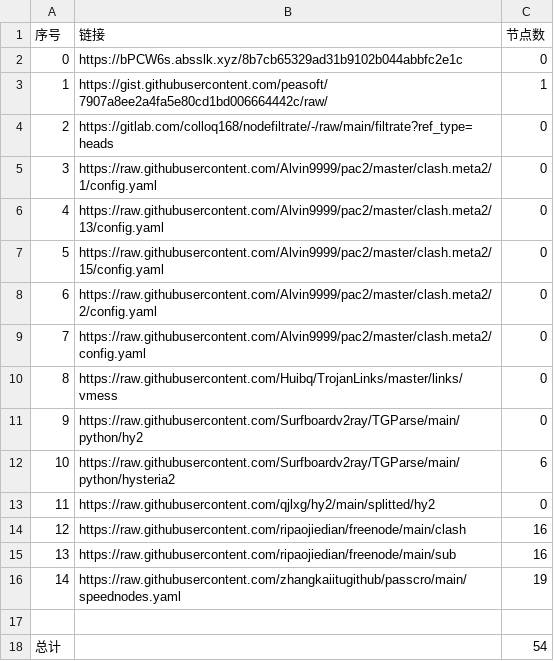
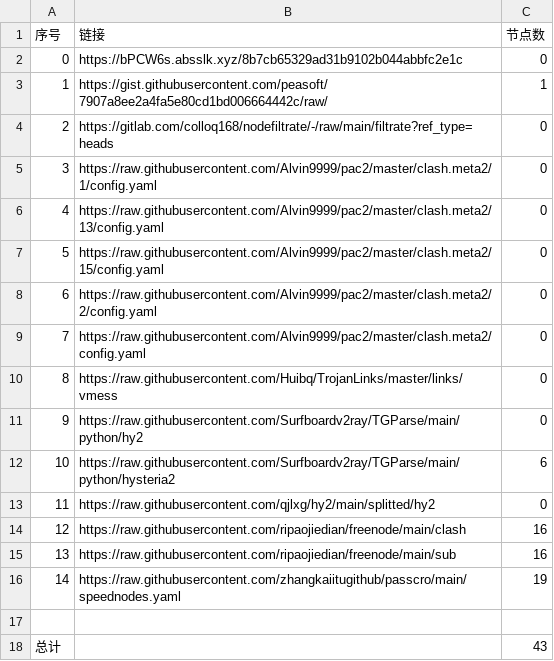
Before and after one commit to BiliRumble/NoMoreRules, a CSV file: list_result.csv, drawn as a sheet.

```diff
--- a/list_result.csv
+++ b/list_result.csv
@@ -17,2 +17,2 @@
 
-总计,,54
+总计,,43
```
Also changed, not shown: 14 other files.
